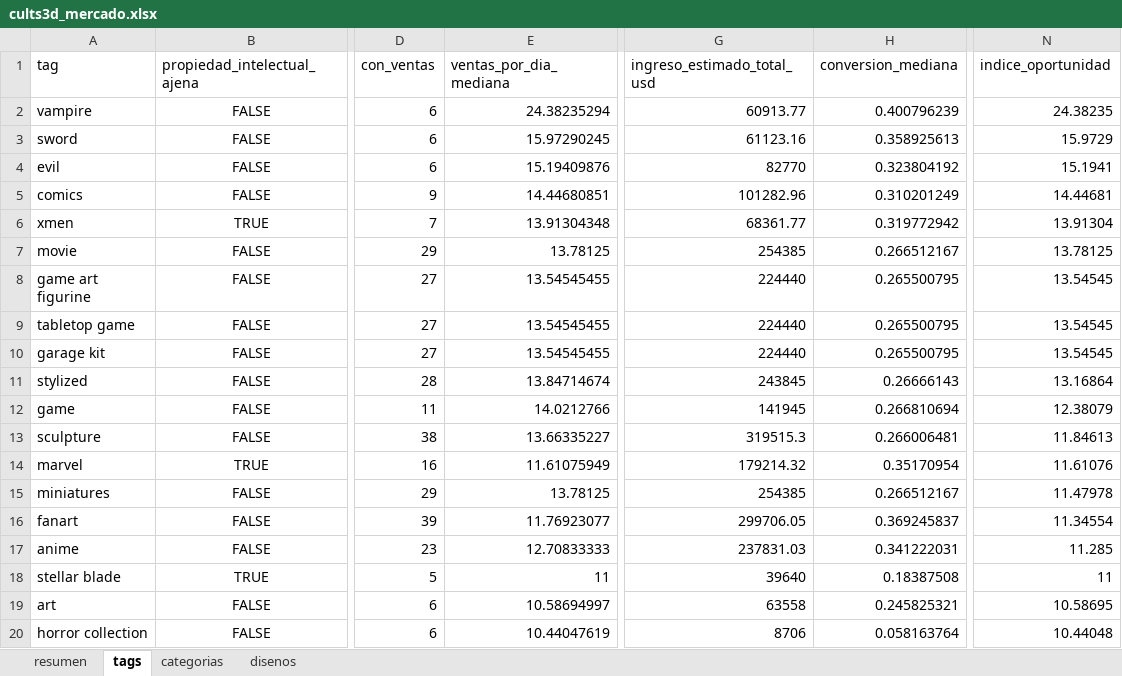
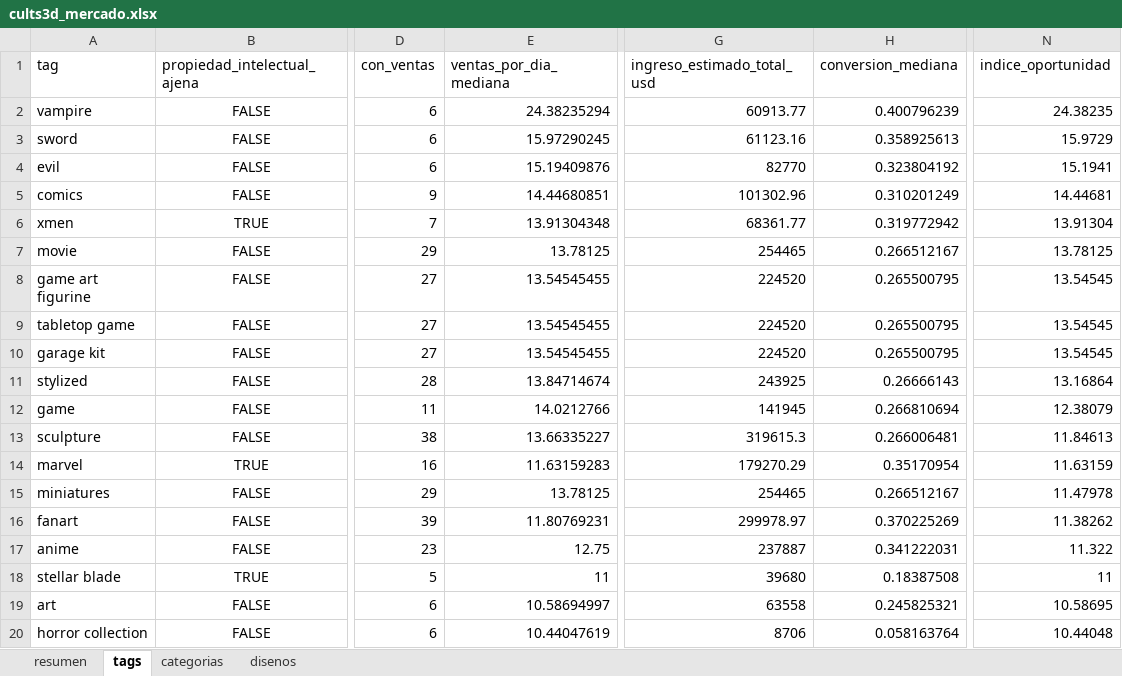
Before and after one commit to Dazvohg/cults3d-agent, an Excel workbook: reportes/cults3d_mercado.xlsx, sheet tags, drawn as a sheet; only a part is shown, gaps mark what is left out; values as stored, in another font and other column widths than the file's, no borders; the diff covers the shown part only; the diff names each change by its address in the sheet, - before the commit and + after, or states it on an @@ line.

```diff
--- a/reportes/cults3d_mercado.xlsx (sheet tags)
+++ b/reportes/cults3d_mercado.xlsx (sheet tags)
-G5 (ingreso_estimado_total_usd): 101282.96
+G5 (ingreso_estimado_total_usd): 101302.96
-G7 (ingreso_estimado_total_usd): 254385
+G7 (ingreso_estimado_total_usd): 254465
-G8:G10 (ingreso_estimado_total_usd): 224440
+G8:G10 (ingreso_estimado_total_usd): 224520
-G11 (ingreso_estimado_total_usd): 243845
+G11 (ingreso_estimado_total_usd): 243925
-G13 (ingreso_estimado_total_usd): 319515.3
+G13 (ingreso_estimado_total_usd): 319615.3
-E14 (ventas_por_dia_mediana): 11.61075949
+E14 (ventas_por_dia_mediana): 11.63159283
-G14 (ingreso_estimado_total_usd): 179214.32
+G14 (ingreso_estimado_total_usd): 179270.29
-N14 (indice_oportunidad): 11.61076
+N14 (indice_oportunidad): 11.63159
-G15 (ingreso_estimado_total_usd): 254385
+G15 (ingreso_estimado_total_usd): 254465
-E16 (ventas_por_dia_mediana): 11.76923077
+E16 (ventas_por_dia_mediana): 11.80769231
-G16 (ingreso_estimado_total_usd): 299706.05
+G16 (ingreso_estimado_total_usd): 299978.97
-H16 (conversion_mediana): 0.369245837
+H16 (conversion_mediana): 0.370225269
-N16 (indice_oportunidad): 11.34554
+N16 (indice_oportunidad): 11.38262
-E17 (ventas_por_dia_mediana): 12.70833333
+E17 (ventas_por_dia_mediana): 12.75
-G17 (ingreso_estimado_total_usd): 237831.03
+G17 (ingreso_estimado_total_usd): 237887
-N17 (indice_oportunidad): 11.285
+N17 (indice_oportunidad): 11.322
-G18 (ingreso_estimado_total_usd): 39640
+G18 (ingreso_estimado_total_usd): 39680
```
Also changed, not shown: 16 edited cells elsewhere in this sheet, sheet disenos, sheet resumen, sheet categorias, reportes/ventas_propias.xlsx, 5 other files.
